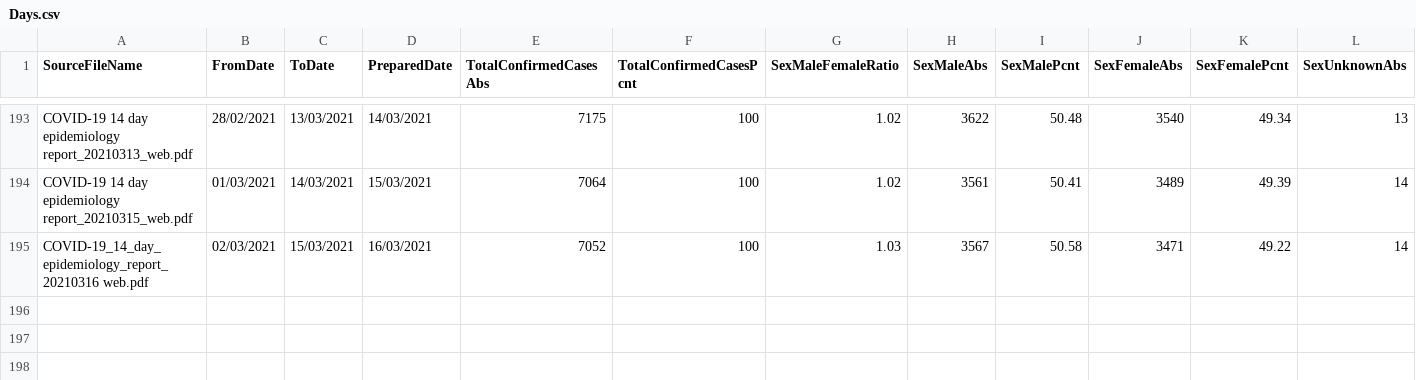
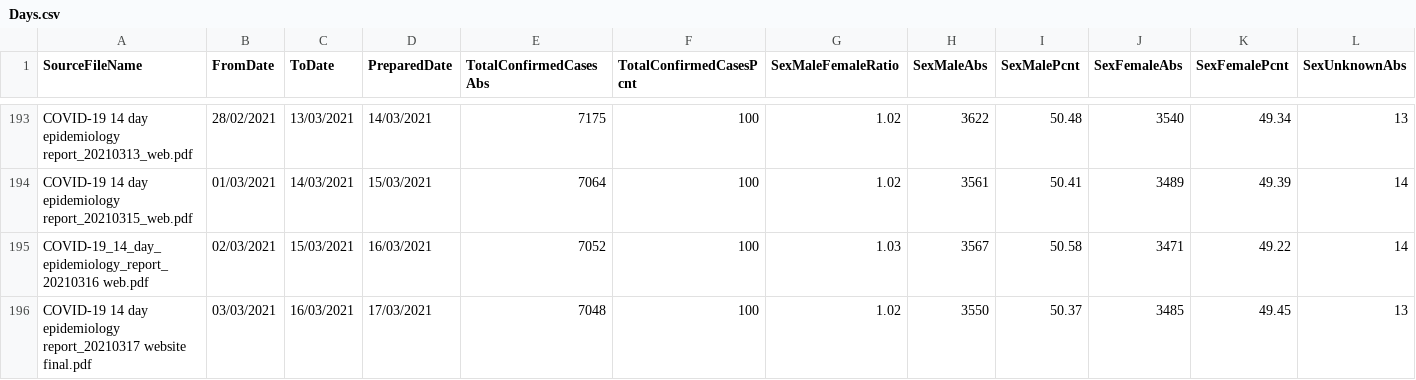
Before and after one commit to CatsAgainstCovid/IrelandCovidData, a CSV file: Outputs/DailyEpidemiology/Days.csv, drawn as a sheet; only a part is shown, gaps mark what is left out; rows hold the shown columns only; the diff names each change by its address in the sheet, - before the commit and + after, or states it on an @@ line.

```diff
--- a/Outputs/DailyEpidemiology/Days.csv
+++ b/Outputs/DailyEpidemiology/Days.csv
+row 196: COVID-19 14 day epidemiology report_20210317 website final.pdf | 03/03/2021 | 16/03/2021 | 17/03/2021 | 7048 | 100 | 1.02 | 3550 | 50.37 | 3485 | 49.45 | 13
```
Also changed, not shown: 3 other files.
